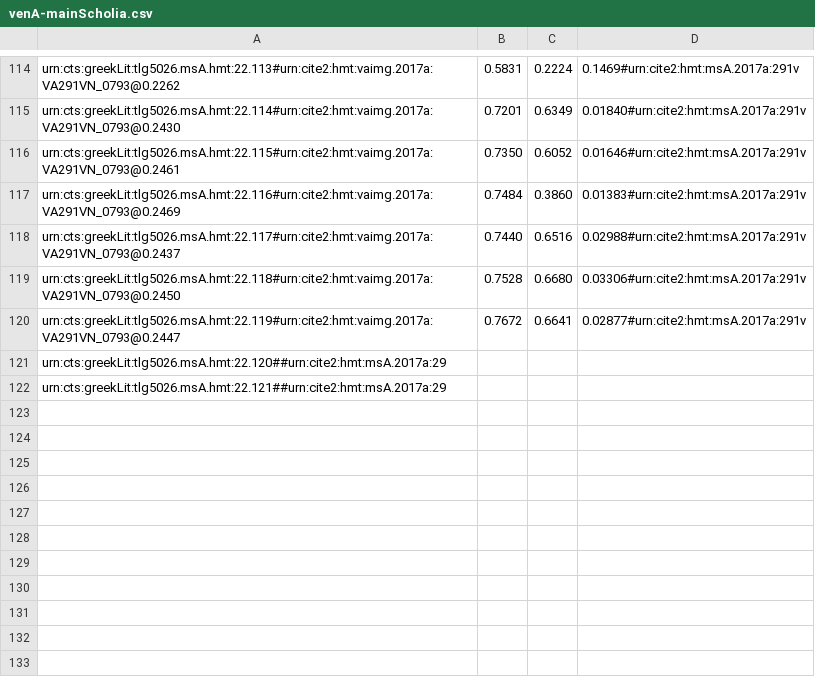
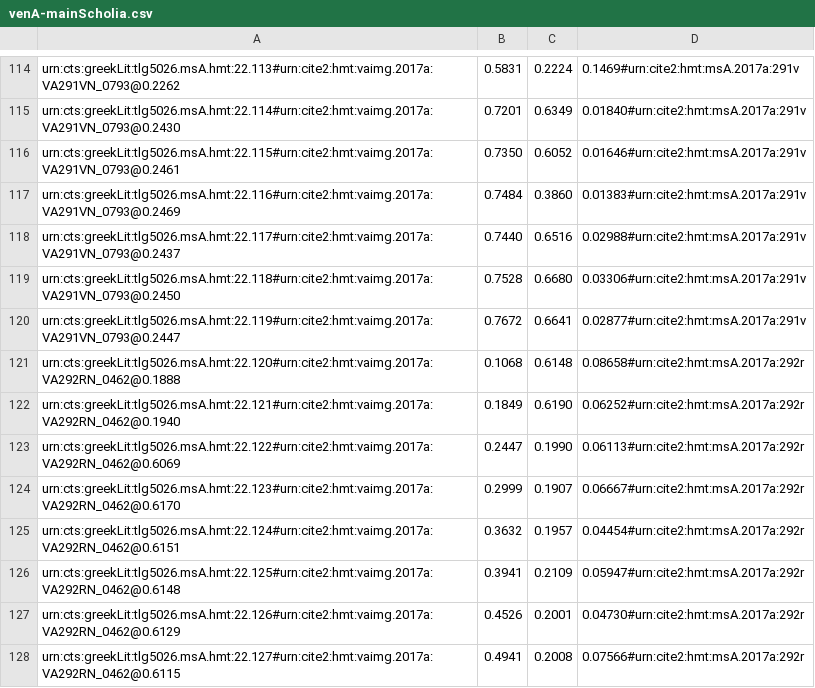
Before and after one commit to hmteditors/closed-hmt-22, a CSV file: dse-models/venA-mainScholia.csv, drawn as a sheet; only a part is shown, gaps mark what is left out; removed rows and columns are numbered as before the commit, all else as after; the diff names each change by its address in the sheet, - before the commit and + after, or states it on an @@ line.

Commit message:
Update venA-mainScholia.csv

```diff
--- a/dse-models/venA-mainScholia.csv
+++ b/dse-models/venA-mainScholia.csv
-row 121: urn:cts:greekLit:tlg5026.msA.hmt:22.120##urn:cite2:hmt:msA.2017a:29
-row 122: urn:cts:greekLit:tlg5026.msA.hmt:22.121##urn:cite2:hmt:msA.2017a:29
+row 121: urn:cts:greekLit:tlg5026.msA.hmt:22.120#urn:cite2:hmt:vaimg.2017a:VA292RN_0462@0.1888 | 0.1068 | 0.6148 | 0.08658#urn:cite2:hmt:msA.2017a:292r
+row 122: urn:cts:greekLit:tlg5026.msA.hmt:22.121#urn:cite2:hmt:vaimg.2017a:VA292RN_0462@0.1940 | 0.1849 | 0.6190 | 0.06252#urn:cite2:hmt:msA.2017a:292r
+row 123: urn:cts:greekLit:tlg5026.msA.hmt:22.122#urn:cite2:hmt:vaimg.2017a:VA292RN_0462@0.6069 | 0.2447 | 0.1990 | 0.06113#urn:cite2:hmt:msA.2017a:292r
+row 124: urn:cts:greekLit:tlg5026.msA.hmt:22.123#urn:cite2:hmt:vaimg.2017a:VA292RN_0462@0.6170 | 0.2999 | 0.1907 | 0.06667#urn:cite2:hmt:msA.2017a:292r
+row 125: urn:cts:greekLit:tlg5026.msA.hmt:22.124#urn:cite2:hmt:vaimg.2017a:VA292RN_0462@0.6151 | 0.3632 | 0.1957 | 0.04454#urn:cite2:hmt:msA.2017a:292r
+row 126: urn:cts:greekLit:tlg5026.msA.hmt:22.125#urn:cite2:hmt:vaimg.2017a:VA292RN_0462@0.6148 | 0.3941 | 0.2109 | 0.05947#urn:cite2:hmt:msA.2017a:292r
+row 127: urn:cts:greekLit:tlg5026.msA.hmt:22.126#urn:cite2:hmt:vaimg.2017a:VA292RN_0462@0.6129 | 0.4526 | 0.2001 | 0.04730#urn:cite2:hmt:msA.2017a:292r
+row 128: urn:cts:greekLit:tlg5026.msA.hmt:22.127#urn:cite2:hmt:vaimg.2017a:VA292RN_0462@0.6115 | 0.4941 | 0.2008 | 0.07566#urn:cite2:hmt:msA.2017a:292r
```
